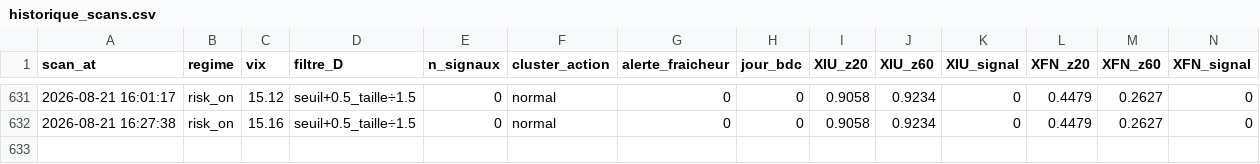
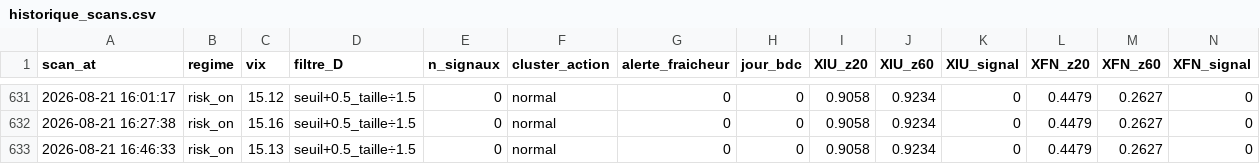
Before and after one commit to Syl77qc/tmx_automatic, a CSV file: historique_scans.csv, drawn as a sheet; only a part is shown, gaps mark what is left out; rows hold the shown columns only; the diff names each change by its address in the sheet, - before the commit and + after, or states it on an @@ line.

Commit message:
Scan + dashboard 2026-08-21 20:46 UTC

```diff
--- a/historique_scans.csv
+++ b/historique_scans.csv
+row 633: 2026-08-21 16:46:33 | risk_on | 15.13 | seuil+0.5_taille÷1.5 | 0 | normal | 0 | 0 | 0.9058 | 0.9234 | 0 | 0.4479 | 0.2627 | 0
```
Also changed, not shown: 4 other files.
